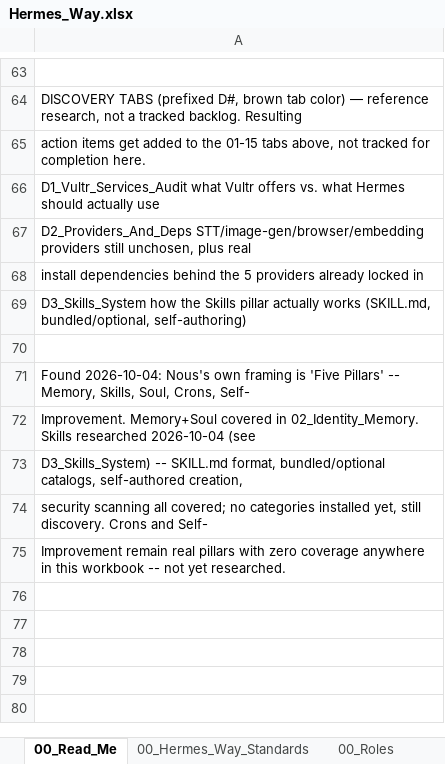
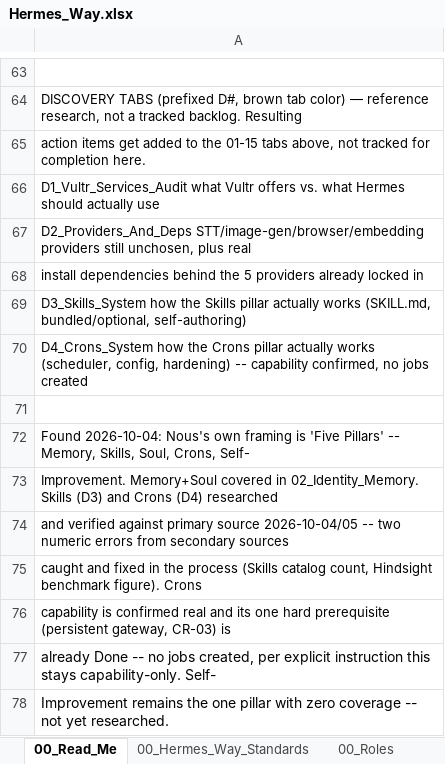
Before and after one commit to markstephenguy-bit/hermes, an Excel workbook: Hermes_Way.xlsx, sheet 00_Read_Me, drawn as a sheet; only a part is shown, gaps mark what is left out; values as stored, in another font and other column widths than the file's, no borders; addresses are those after the commit; the diff names each change by its address in the sheet, - before the commit and + after, or states it on an @@ line.

```diff
--- a/Hermes_Way.xlsx (sheet 00_Read_Me)
+++ b/Hermes_Way.xlsx (sheet 00_Read_Me)
+row 70: D4_Crons_System how the Crons pillar actually works (scheduler, config, hardening) -- capability confirmed, no jobs created
-A73: …02_Identity_Memory. Skills researched 2026-10-04 (see
+A73: …02_Identity_Memory. Skills (D3) and Crons (D4) researched
-A74: D3_Skills_System) -- SKILL.md format, bundled/optional catalogs, self-authored creation,
+A74: and verified against primary source 2026-10-04/05 -- two numeric errors from secondary sources
-A75: security scanning all covered; no categories installed yet, still discovery. Crons and Self-
+A75: caught and fixed in the process (Skills catalog count, Hindsight benchmark figure). Crons
-A76: Improvement remain real pillars with zero coverage anywhere in this workbook -- not yet researched.
+A76: capability is confirmed real and its one hard prerequisite (persistent gateway, CR-03) is
+row 77: already Done -- no jobs created, per explicit instruction this stays capability-only. Self-
+row 78: Improvement remains the one pillar with zero coverage -- not yet researched.
```
Also changed, not shown: sheet 02_Identity_Memory, other sheet tabs, 1 other file.
